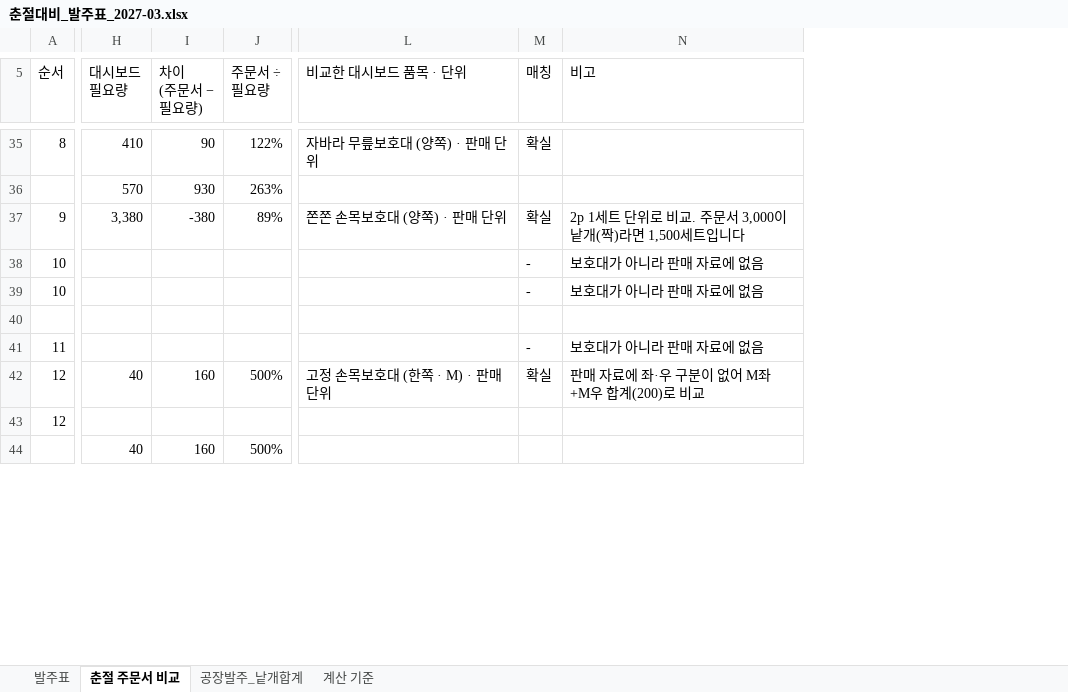
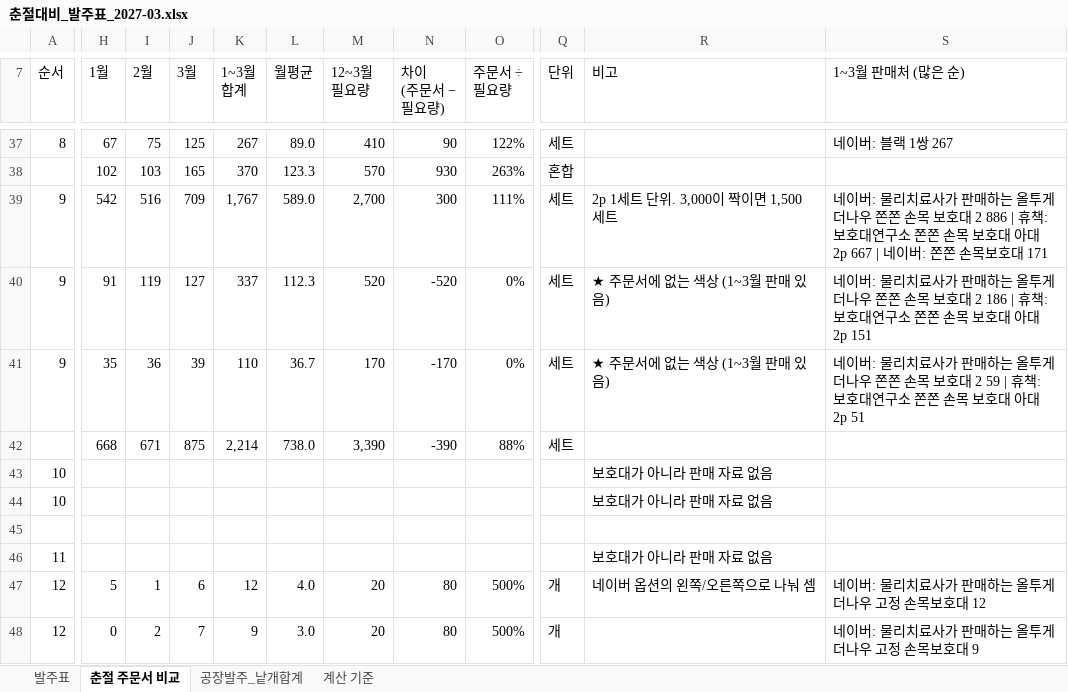
Before and after one commit to zpzpssh-tech/-, an Excel workbook: 춘절대비_발주표_2027-03.xlsx, sheet 춘절 주문서 비교, drawn as a sheet; only a part is shown, gaps mark what is left out; values as stored, in another font and other column widths than the file's, no cell formats; removed rows and columns are numbered as before the commit, all else as after; rows hold the shown columns only; ↵ is a line break in a cell; the diff covers the shown part only; the diff names each change by its address in the sheet, - before the commit and + after, or states it on an @@ line.

```diff
--- a/춘절대비_발주표_2027-03.xlsx (sheet 춘절 주문서 비교)
+++ b/춘절대비_발주표_2027-03.xlsx (sheet 춘절 주문서 비교)
+column H (1월), rows 37-39: 67 | 102 | 542; rows 47-48: 5 | 0
+column I (2월), rows 37-39: 75 | 103 | 516; rows 47-48: 1 | 2
+column J (3월), rows 37-39: 125 | 165 | 709; rows 47-48: 6 | 7
+column K (1~3월 합계), rows 37-39: 267 | 370 | 1,767; rows 47-48: 12 | 9
+column L (월평균), rows 37-39: 89.0 | 123.3 | 589.0; rows 47-48: 4.0 | 3.0
-column L (비교한 대시보드 품목 · 단위), rows 35-42: 자바라 무릎보호대 (양쪽) · 판매 단위 |  | 쫀쫀 손목보호대 (양쪽) · 판매 단위 |  |  |  |  | 고정 손목보호대 (한쪽 · M) · 판매 단위
-column M (매칭), rows 35-42: 확실 |  | 확실 | - | - |  | - | 확실
+column Q (단위), rows 37-39: 세트 | 혼합 | 세트; rows 47-48: 개 | 개
+column S (1~3월 판매처 (많은 순)), rows 37-39: 네이버: 블랙 1쌍 267 |  | 네이버: 물리치료사가 판매하는 올투게더나우 쫀쫀 손목 보호대 2 886 | 휴책: 보호대연구소 쫀쫀 손목 보호대 아대 2p 667 | 네이버: 쫀쫀 손목보호대 171; rows 47-48: 네이버: 물리치료사가 판매하는 올투게더나우 고정 손목보호대 12 | 네이버: 물리치료사가 판매하는 올투게더나우 고정 손목보호대 9
-M7: 대시보드 ↵ 필요량
+M7: 12~3월 ↵ 필요량
-M39 (12~3월 필요량): 3,380
+M39 (12~3월 필요량): 2,700
-N39 (차이 (주문서 − 필요량)): -380
+N39 (차이 (주문서 − 필요량)): 300
-O39 (주문서 ÷ 필요량): 89%
+O39 (주문서 ÷ 필요량): 111%
-R39 (비고): 2p 1세트 단위로 비교. 주문서 3,000이 낱개(짝)라면 1,500세트입니다
+R39 (비고): 2p 1세트 단위. 3,000이 짝이면 1,500세트
+row 40: 9 | 91 | 119 | 127 | 337 | 112.3 | 520 | -520 | 0% | 세트 | ★ 주문서에 없는 색상 (1~3월 판매 있음) | 네이버: 물리치료사가 판매하는 올투게더나우 쫀쫀 손목 보호대 2 186 | 휴책: 보호대연구소 쫀쫀 손목 보호대 아대 2p 151
+row 41: 9 | 35 | 36 | 39 | 110 | 36.7 | 170 | -170 | 0% | 세트 | ★ 주문서에 없는 색상 (1~3월 판매 있음) | 네이버: 물리치료사가 판매하는 올투게더나우 쫀쫀 손목 보호대 2 59 | 휴책: 보호대연구소 쫀쫀 손목 보호대 아대 2p 51
+row 42:  | 668 | 671 | 875 | 2,214 | 738.0 | 3,390 | -390 | 88% | 세트
-R43:R44 (비고): 보호대가 아니라 판매 자료에 없음
+R43:R44 (비고): 보호대가 아니라 판매 자료 없음
-R46 (비고): 보호대가 아니라 판매 자료에 없음
+R46 (비고): 보호대가 아니라 판매 자료 없음
-M47 (12~3월 필요량): 40
+M47 (12~3월 필요량): 20
-N47 (차이 (주문서 − 필요량)): 160
+N47 (차이 (주문서 − 필요량)): 80
-R47 (비고): 판매 자료에 좌·우 구분이 없어 M좌+M우 합계(200)로 비교
+R47 (비고): 네이버 옵션의 왼쪽/오른쪽으로 나눠 셈
-M48 (12~3월 필요량): (empty)
+M48 (12~3월 필요량): 20
-N48 (차이 (주문서 − 필요량)): (empty)
+N48 (차이 (주문서 − 필요량)): 80
-O48 (주문서 ÷ 필요량): (empty)
+O48 (주문서 ÷ 필요량): 500%
-row 44:  | 40 | 160 | 500%
```
Also changed, not shown: 7 added rows and 51 edited cells elsewhere in this sheet, cell formats, formulas that keep their value.
